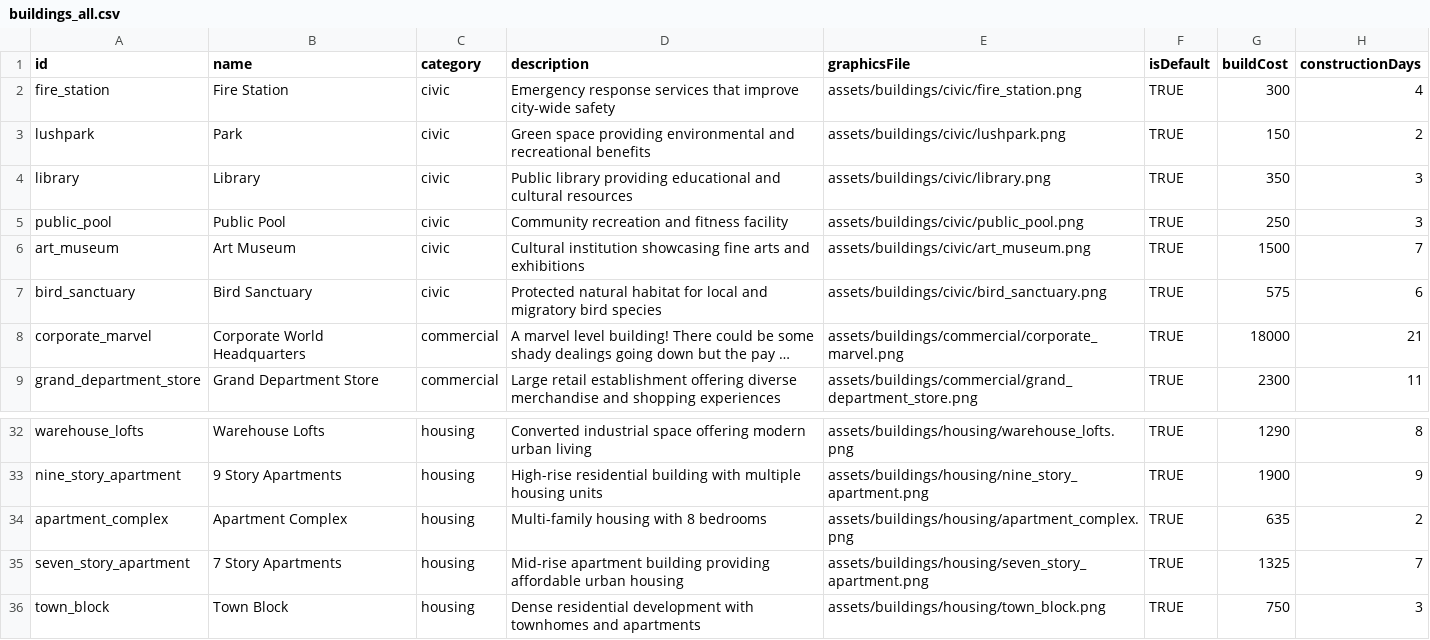
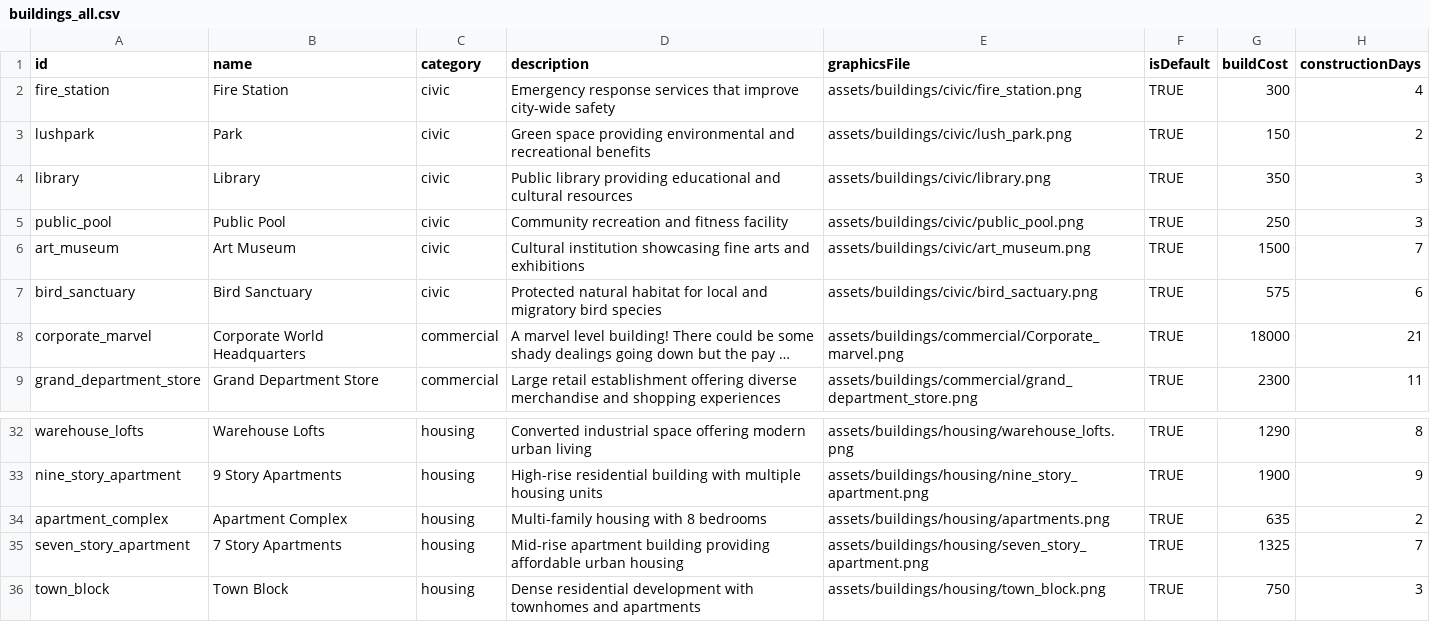
Before and after one commit to whatifwestudios/the-commons, a CSV file: buildings_all.csv, drawn as a sheet; only a part is shown, gaps mark what is left out; long unchanged cells end in …; the diff names each change by its address in the sheet, - before the commit and + after, or states it on an @@ line.

```diff
--- a/buildings_all.csv
+++ b/buildings_all.csv
-E3 (graphicsFile): assets/buildings/civic/lushpark.png
+E3 (graphicsFile): assets/buildings/civic/lush_park.png
-E7 (graphicsFile): assets/buildings/civic/bird_sanctuary.png
+E7 (graphicsFile): assets/buildings/civic/bird_sactuary.png
-E8 (graphicsFile): assets/buildings/commercial/corporate_marvel.png
+E8 (graphicsFile): assets/buildings/commercial/Corporate_marvel.png
-E34 (graphicsFile): assets/buildings/housing/apartment_complex.png
+E34 (graphicsFile): assets/buildings/housing/apartments.png
```
Also changed, not shown: 1 other file.
